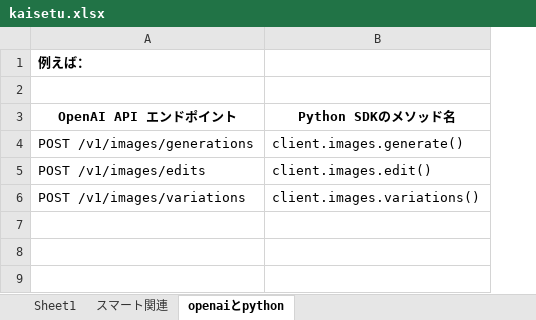
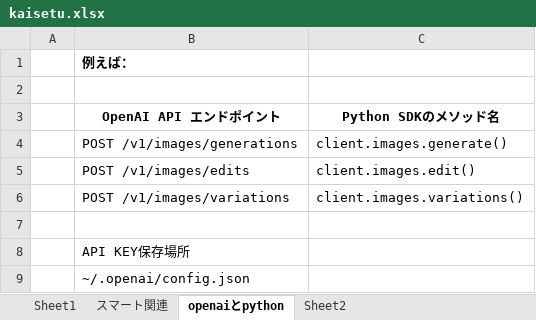
Before and after one commit to uratasoft/urata-soft, an Excel workbook: Method/kaisetu.xlsx, sheet openaiとpython, drawn as a sheet; values as stored, in another font and other column widths than the file's, no borders; the diff names each change by its address in the sheet, - before the commit and + after, or states it on an @@ line.

```diff
--- a/Method/kaisetu.xlsx (sheet openaiとpython)
+++ b/Method/kaisetu.xlsx (sheet openaiとpython)
+sheet tab: Sheet2
+column A, empty
+row 7: (empty)
+row 8:  | API KEY保存場所
+row 9:  | ~/.openai/config.json
```
Also changed, not shown: 14 other files.
